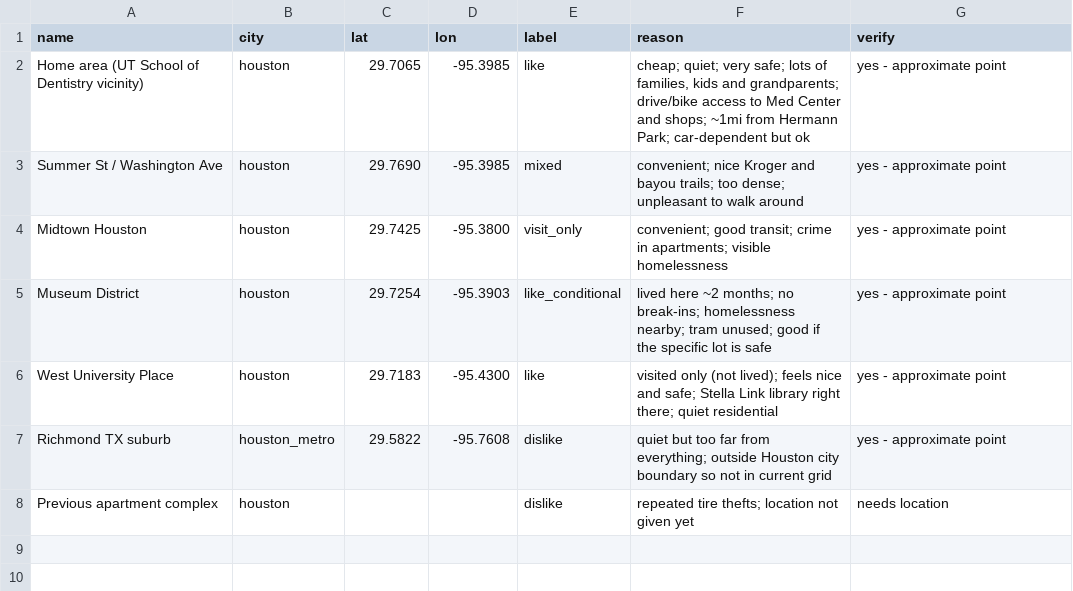
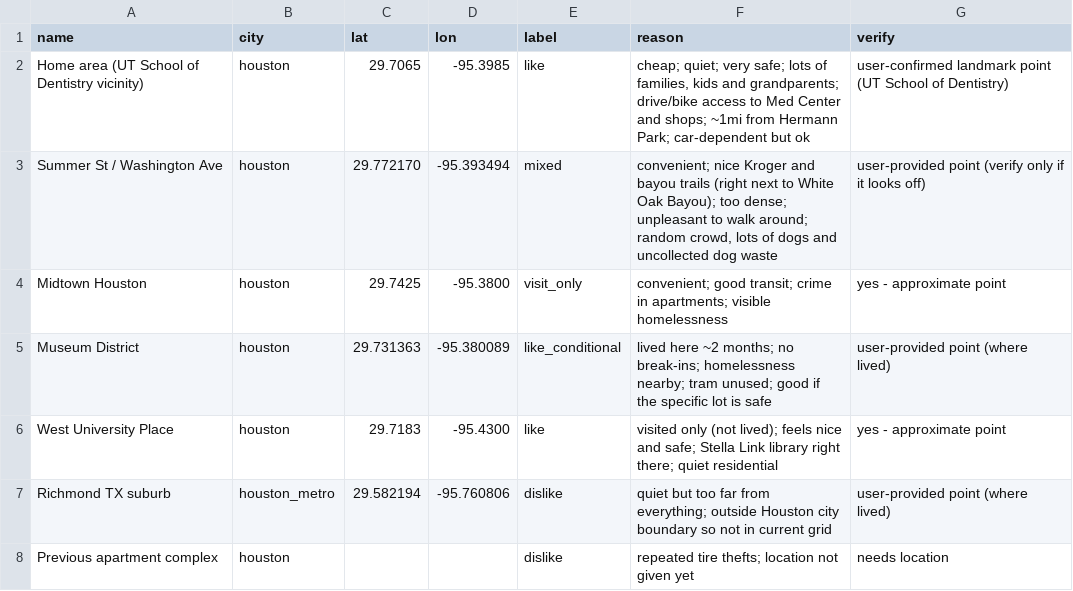
Before and after one commit to Joe-ChenZ/neighborhood-similarity-grouping, a CSV file: data/labels.csv, drawn as a sheet.

Commit message:
update data labels for neighborhoods

```diff
--- a/data/labels.csv
+++ b/data/labels.csv
@@ -1,8 +1,8 @@
 name,city,lat,lon,label,reason,verify
-Home area (UT School of Dentistry vicinity),houston,29.7065,-95.3985,like,"cheap; quiet; very safe; lots of families, kids and grandparents; drive/bike access to Med Center and shops; ~1mi from Hermann Park; car-dependent but ok",yes - approximate point
-Summer St / Washington Ave,houston,29.7690,-95.3985,mixed,"convenient; nice Kroger and bayou trails; too dense; unpleasant to walk around",yes - approximate point
+Home area (UT School of Dentistry vicinity),houston,29.7065,-95.3985,like,"cheap; quiet; very safe; lots of families, kids and grandparents; drive/bike access to Med Center and shops; ~1mi from Hermann Park; car-dependent but ok",user-confirmed landmark point (UT School of Dentistry)
+Summer St / Washington Ave,houston,29.772170,-95.393494,mixed,"convenient; nice Kroger and bayou trails (right next to White Oak Bayou); too dense; unpleasant to walk around; random crowd, lots of dogs and uncollected dog waste",user-provided point (verify only if it looks off)
 Midtown Houston,houston,29.7425,-95.3800,visit_only,"convenient; good transit; crime in apartments; visible homelessness",yes - approximate point
-Museum District,houston,29.7254,-95.3903,like_conditional,"lived here ~2 months; no break-ins; homelessness nearby; tram unused; good if the specific lot is safe",yes - approximate point
+Museum District,houston,29.731363,-95.380089,like_conditional,"lived here ~2 months; no break-ins; homelessness nearby; tram unused; good if the specific lot is safe",user-provided point (where lived)
 West University Place,houston,29.7183,-95.4300,like,"visited only (not lived); feels nice and safe; Stella Link library right there; quiet residential",yes - approximate point
-Richmond TX suburb,houston_metro,29.5822,-95.7608,dislike,"quiet but too far from everything; outside Houston city boundary so not in current grid",yes - approximate point
+Richmond TX suburb,houston_metro,29.582194,-95.760806,dislike,"quiet but too far from everything; outside Houston city boundary so not in current grid",user-provided point (where lived)
 Previous apartment complex,houston,,,dislike,"repeated tire thefts; location not given yet",needs location
```
